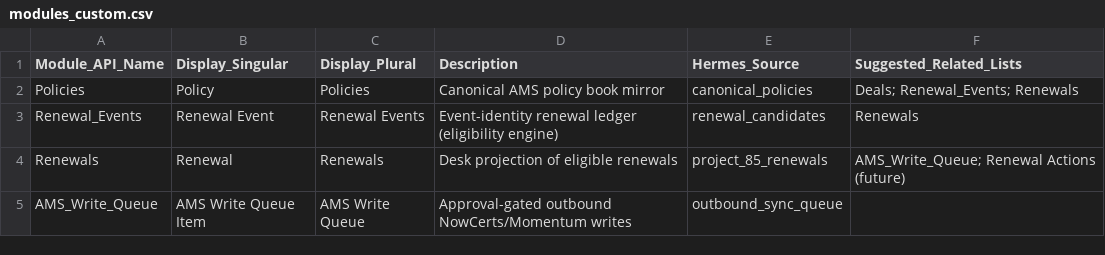
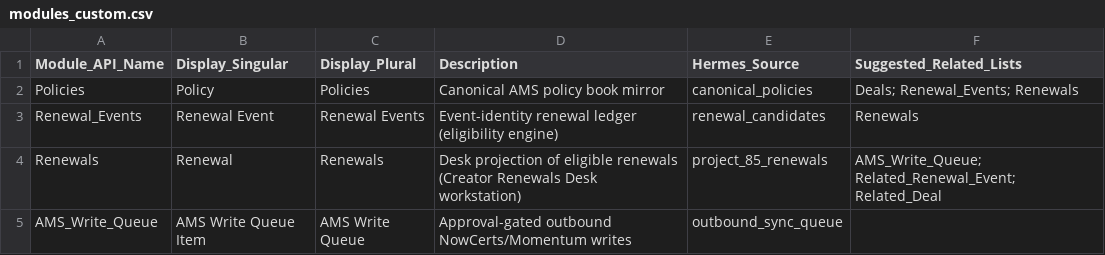
Before and after one commit to googrlc/rsg-hermes, a CSV file: docs/zoho/modules_custom.csv, drawn as a sheet.

```diff
--- a/docs/zoho/modules_custom.csv
+++ b/docs/zoho/modules_custom.csv
@@ -3,3 +3,3 @@ Policies,Policy,Policies,Canonical AMS policy book mirror,canonical_policies,Dea
 Renewal_Events,Renewal Event,Renewal Events,Event-identity renewal ledger (eligibility engine),renewal_candidates,Renewals
-Renewals,Renewal,Renewals,Desk projection of eligible renewals,project_85_renewals,AMS_Write_Queue; Renewal Actions (future)
+Renewals,Renewal,Renewals,Desk projection of eligible renewals (Creator Renewals Desk workstation),project_85_renewals,AMS_Write_Queue; Related_Renewal_Event; Related_Deal
 AMS_Write_Queue,AMS Write Queue Item,AMS Write Queue,Approval-gated outbound NowCerts/Momentum writes,outbound_sync_queue,
```
Also changed, not shown: docs/zoho/fields_renewals.csv, docs/zoho/picklists_hermes_vocab.csv, 15 other files.
